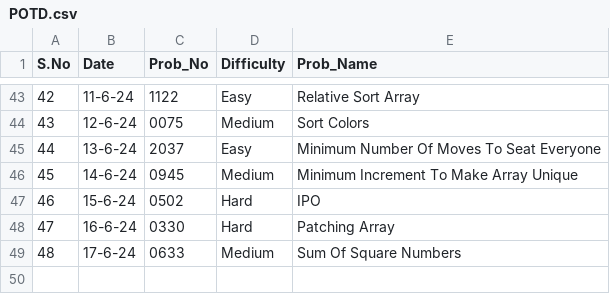
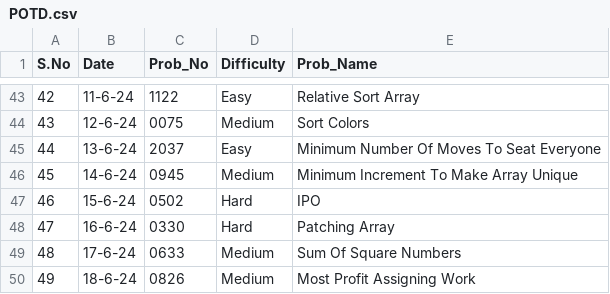
Before and after one commit to NAVNEET-KHARB/LeetCode, a CSV file: POTD.csv, drawn as a sheet; only a part is shown, gaps mark what is left out; the diff names each change by its address in the sheet, - before the commit and + after, or states it on an @@ line.

Commit message:
Most Profit Assigning Work

```diff
--- a/POTD.csv
+++ b/POTD.csv
+row 50: 49 | 18-6-24 | 0826 | Medium | Most Profit Assigning Work
```
Also changed, not shown: 2 other files.
